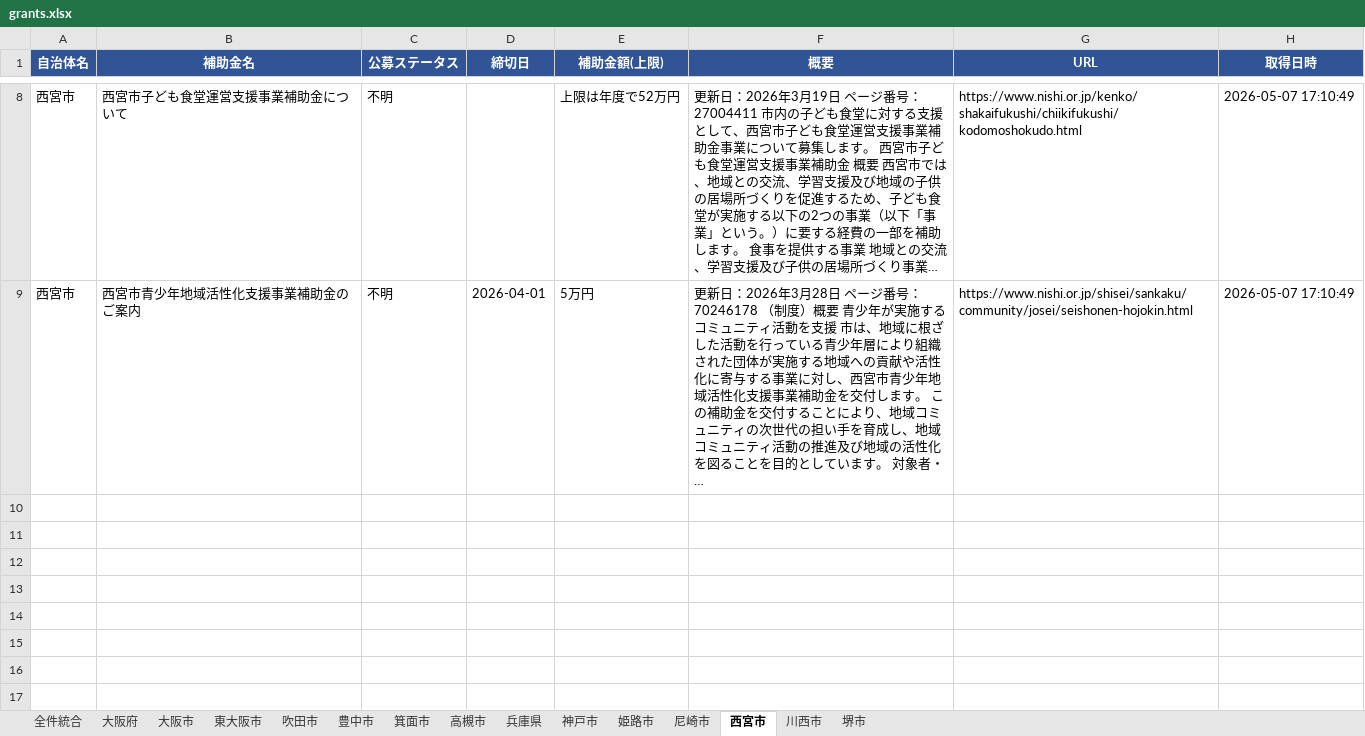
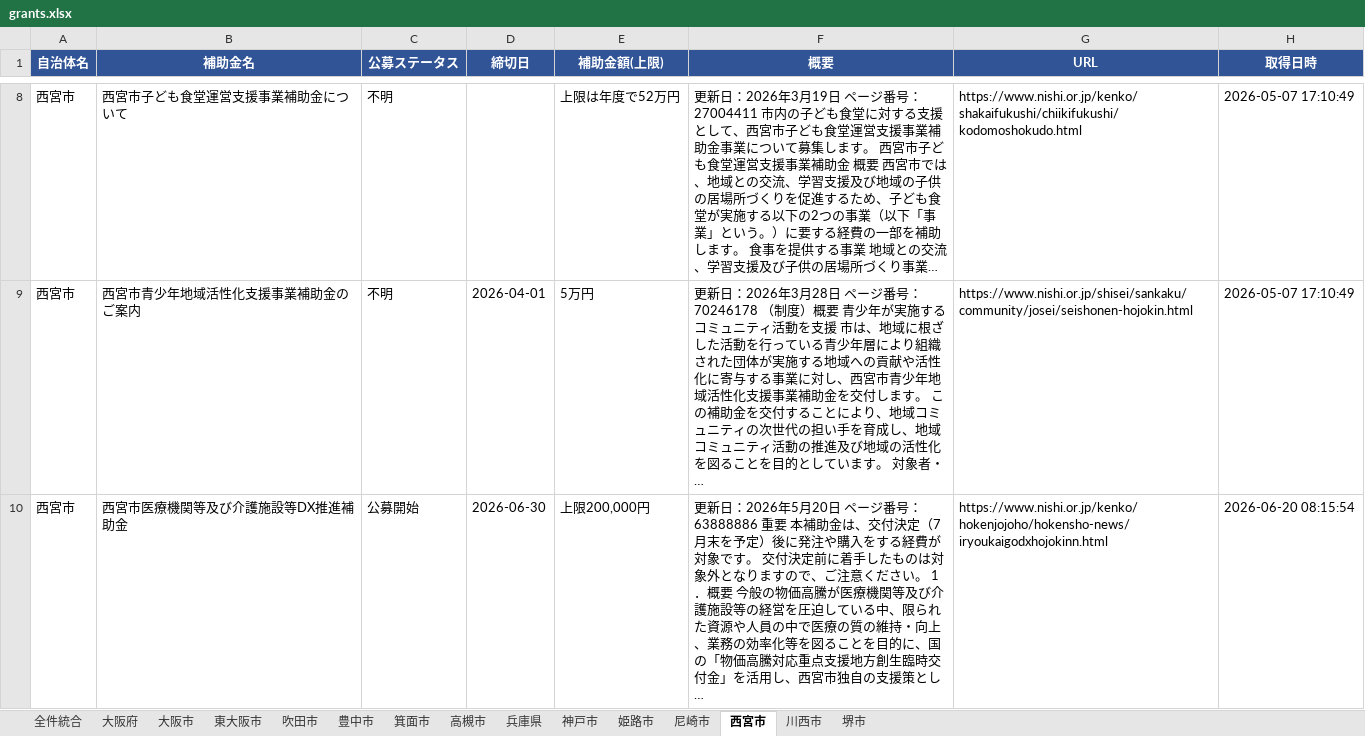
Before and after one commit to tsuruta-prog/grants-scraper, an Excel workbook: data/grants.xlsx, sheet 西宮市, drawn as a sheet; only a part is shown, gaps mark what is left out; values as stored, in another font and other column widths than the file's, no borders; the diff names each change by its address in the sheet, - before the commit and + after, or states it on an @@ line.

```diff
--- a/data/grants.xlsx (sheet 西宮市)
+++ b/data/grants.xlsx (sheet 西宮市)
+row 10: 西宮市 | 西宮市医療機関等及び介護施設等DX推進補助金 | 公募開始 | 2026-06-30 | 上限200,000円 | 更新日：2026年5月20日 ページ番号：63888886 重要 本補助金は、交付決定（7月末を予定）後に発注や購入をする経費が対象です。 交付決定前に着手したものは対象外となりますので、ご注意ください。 1．概要 今般の物価高騰が医療機関等及び介護施設等の経営を圧迫している中、限られた資源や人員の中で医療の質の維持・向上、業務の効率化等を図ることを目的に、国の「物価高騰対応重点支援地方創生臨時交付金」を活用し、西宮市独自の支援策とし… | https://www.nishi.or.jp/kenko/hokenjojoho/hokensho-news/iryoukaigodxhojokinn.html | 2026-06-20 08:15:54
```
Also changed, not shown: sheet 全件統合, sheet 堺市, 1 other file.
